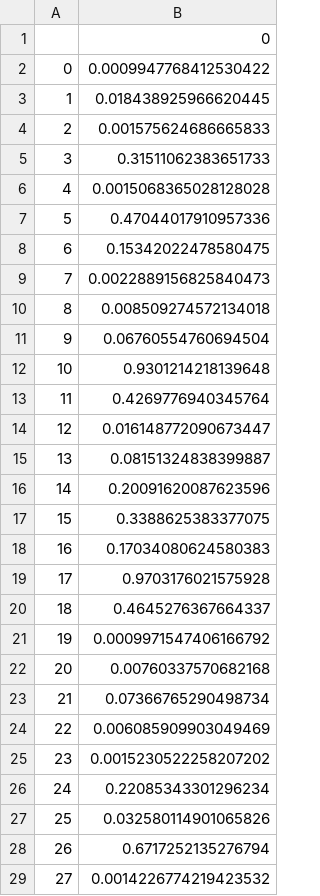
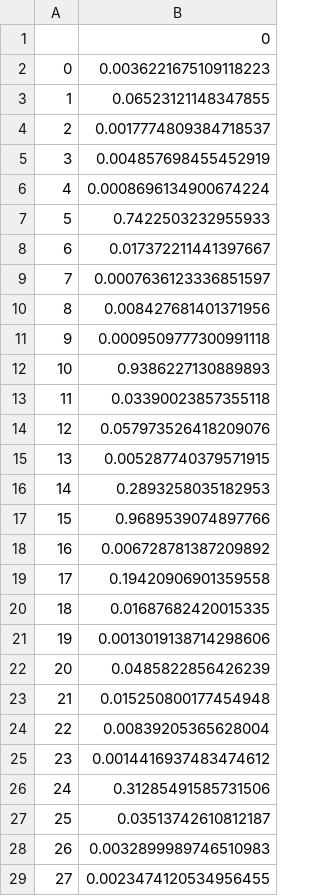
Before and after one commit to PulkitT01/DPN-SA-MMD_extension, a CSV file: Results/Output_IHDP/SAE_stacked_all_Prop_score_0.csv, drawn as a sheet; only a part is shown; the diff covers the shown part only.

```diff
--- a/Results/Output_IHDP/SAE_stacked_all_Prop_score_0.csv
+++ b/Results/Output_IHDP/SAE_stacked_all_Prop_score_0.csv
@@ -1,29 +1,29 @@
 ,0
-0,0.0009947768412530422
-1,0.018438925966620445
-2,0.001575624686665833
-3,0.31511062383651733
-4,0.0015068365028128028
-5,0.47044017910957336
-6,0.15342022478580475
-7,0.0022889156825840473
-8,0.008509274572134018
-9,0.06760554760694504
-10,0.9301214218139648
-11,0.4269776940345764
-12,0.016148772090673447
-13,0.08151324838399887
-14,0.20091620087623596
-15,0.3388625383377075
-16,0.17034080624580383
-17,0.9703176021575928
-18,0.4645276367664337
-19,0.0009971547406166792
-20,0.00760337570682168
-21,0.07366765290498734
-22,0.006085909903049469
-23,0.0015230522258207202
-24,0.22085343301296234
-25,0.032580114901065826
-26,0.6717252135276794
-27,0.0014226774219423532
+0,0.0036221675109118223
+1,0.06523121148347855
+2,0.0017774809384718537
+3,0.004857698455452919
+4,0.0008696134900674224
+5,0.7422503232955933
+6,0.017372211441397667
+7,0.0007636123336851597
+8,0.008427681401371956
+9,0.0009509777300991118
+10,0.9386227130889893
+11,0.03390023857355118
+12,0.057973526418209076
+13,0.005287740379571915
+14,0.2893258035182953
+15,0.9689539074897766
+16,0.006728781387209892
+17,0.19420906901359558
+18,0.01687682420015335
+19,0.0013019138714298606
+20,0.0485822856426239
+21,0.015250800177454948
+22,0.00839205365628004
+23,0.0014416937483474612
+24,0.31285491585731506
+25,0.03513742610812187
+26,0.0032899989746510983
+27,0.0023474120534956455
```
Also changed, not shown: 47 edited cells elsewhere in this file, Results/Output_IHDP/ITE/ITE_SAE_E2E_iter_0.csv, Results/Output_IHDP/ITE/ITE_SAE_stacked_all_iter_0.csv, 12 other files.
